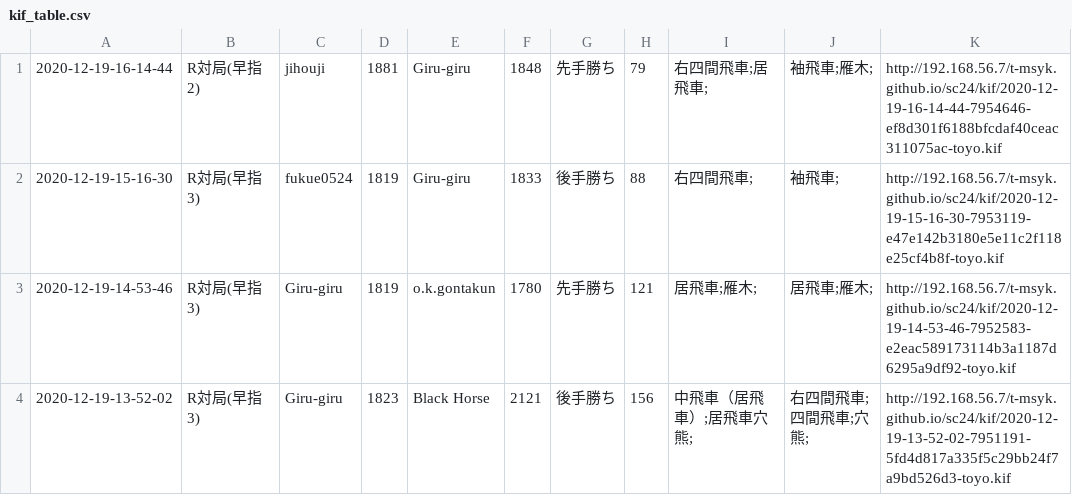
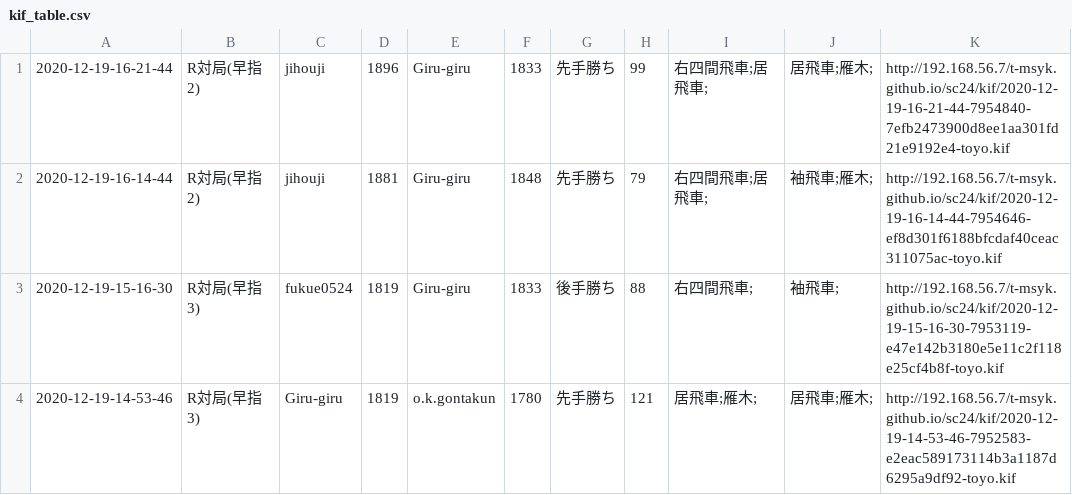
Before and after one commit to t-msyk/t-msyk.github.io, a CSV file: sc24/kif_table.csv, drawn as a sheet; only a part is shown; the shorter side is filled out with more unchanged rows; the diff names each change by its address in the sheet, - before the commit and + after, or states it on an @@ line.

Commit message:
Add data

```diff
--- a/sc24/kif_table.csv
+++ b/sc24/kif_table.csv
+row 1: 2020-12-19-16-21-44 | R対局(早指2) | jihouji | 1896 | Giru-giru | 1833 | 先手勝ち | 99 | 右四間飛車;居飛車; | 居飛車;雁木; | http://192.168.56.7/t-msyk.github.io/sc24/kif/2020-12-19-16-21-44-7954840-7efb2473900d8ee1aa301fd21e9192e4-toyo.kif
```
Also changed, not shown: 2 other files.
